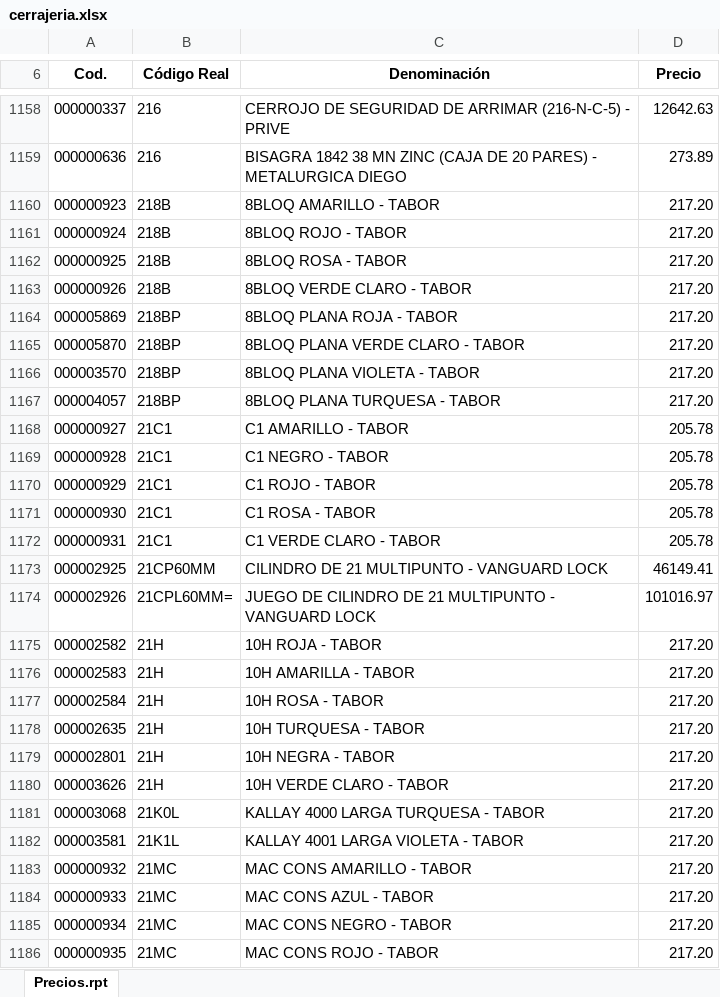
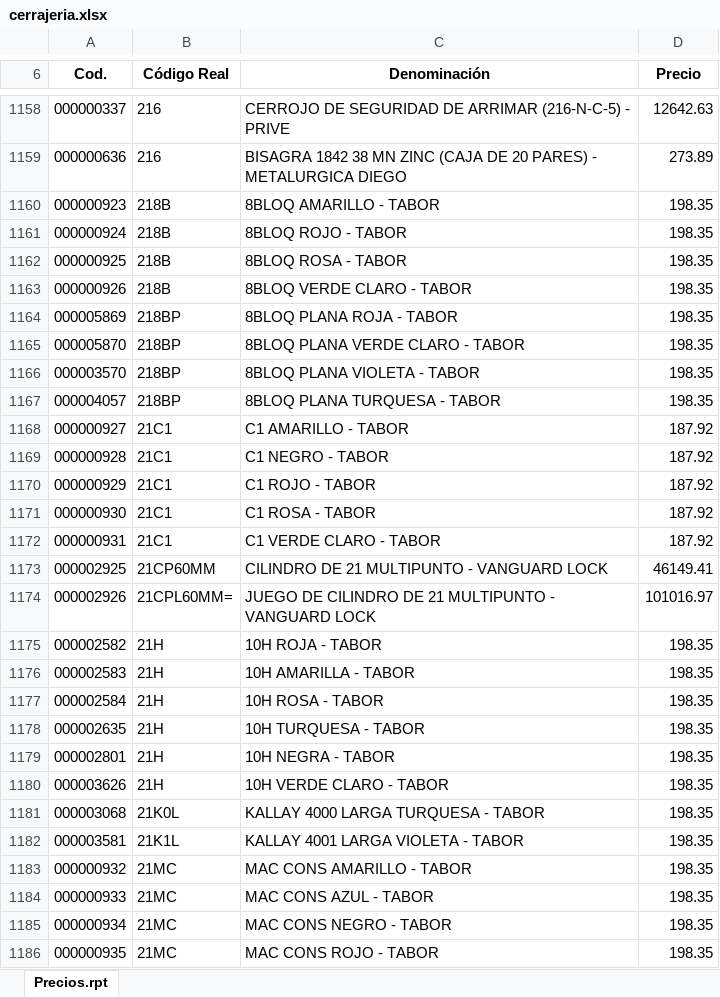
Before and after one commit to jerojimenez17/sanitarios-backend, an Excel workbook: excel-files/cerrajeria.xlsx, sheet Precios.rpt, drawn as a sheet; only a part is shown, gaps mark what is left out; values as stored, in another font and other column widths than the file's, no borders; the diff covers the shown part only; the diff names each change by its address in the sheet, - before the commit and + after, or states it on an @@ line.

```diff
--- a/excel-files/cerrajeria.xlsx (sheet Precios.rpt)
+++ b/excel-files/cerrajeria.xlsx (sheet Precios.rpt)
-D1160:D1167 (Precio): 217.20
+D1160:D1167 (Precio): 198.35
-D1168:D1172 (Precio): 205.78
+D1168:D1172 (Precio): 187.92
-D1175:D1186 (Precio): 217.20
+D1175:D1186 (Precio): 198.35
```
Also changed, not shown: 8 added rows, 8 removed rows, 4 moved rows and 1013 edited cells elsewhere in this sheet, excel-files/bethular.xlsx, excel-files/jm.xlsx.
